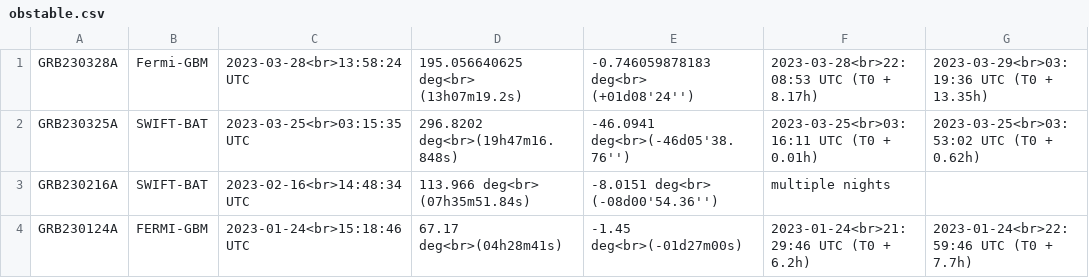
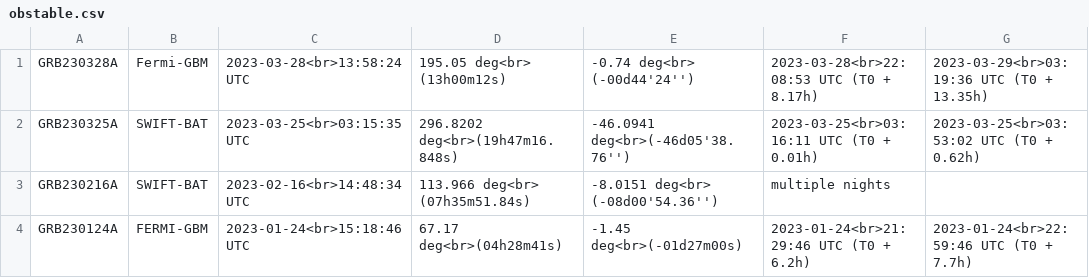
Before and after one commit to wxssym/grbhess.github.io, a CSV file: obstable.csv, drawn as a sheet; only a part is shown; the diff names each change by its address in the sheet, - before the commit and + after, or states it on an @@ line.

Commit message:
cleaning up decimal points

```diff
--- a/obstable.csv
+++ b/obstable.csv
-D1: 195.056640625 deg<br> (13h07m19.2s)
+D1: 195.05 deg<br> (13h00m12s)
-E1: -0.746059878183 deg<br> (+01d08'24'')
+E1: -0.74 deg<br> (-00d44'24'')
```
